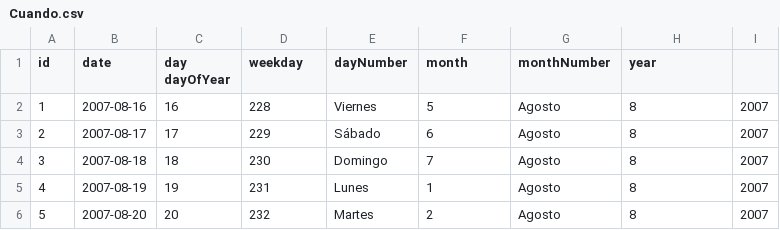
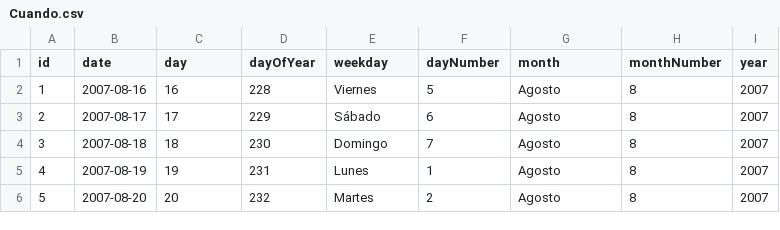
Before and after one commit to ualmtorres/SampleDatabases, a CSV file: Tienda/Cuando.csv, drawn as a sheet; only a part is shown.

```diff
--- a/Tienda/Cuando.csv
+++ b/Tienda/Cuando.csv
@@ -1,2 +1,2 @@
-id	date	day dayOfYear	weekday	dayNumber	month	monthNumber	year
+id	date	day	dayOfYear	weekday	dayNumber	month	monthNumber	year
 1	2007-08-16	16	228	Viernes	5	Agosto	8	2007
```
Also changed, not shown: Tienda/Donde.csv.
